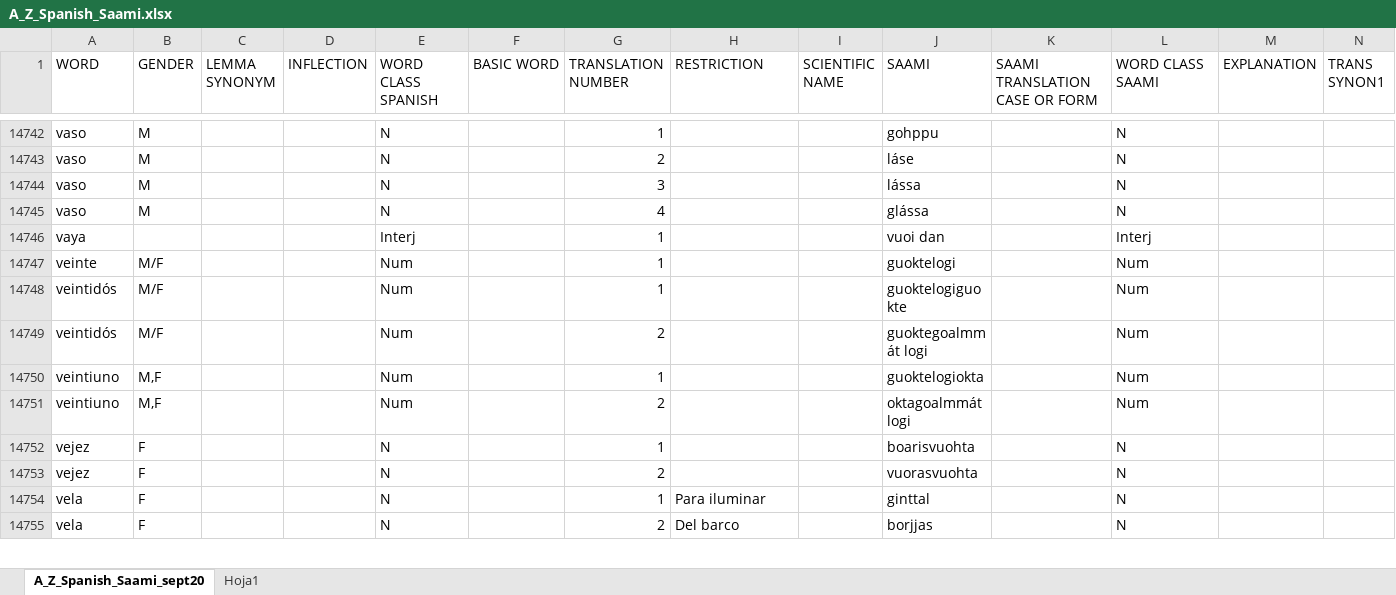
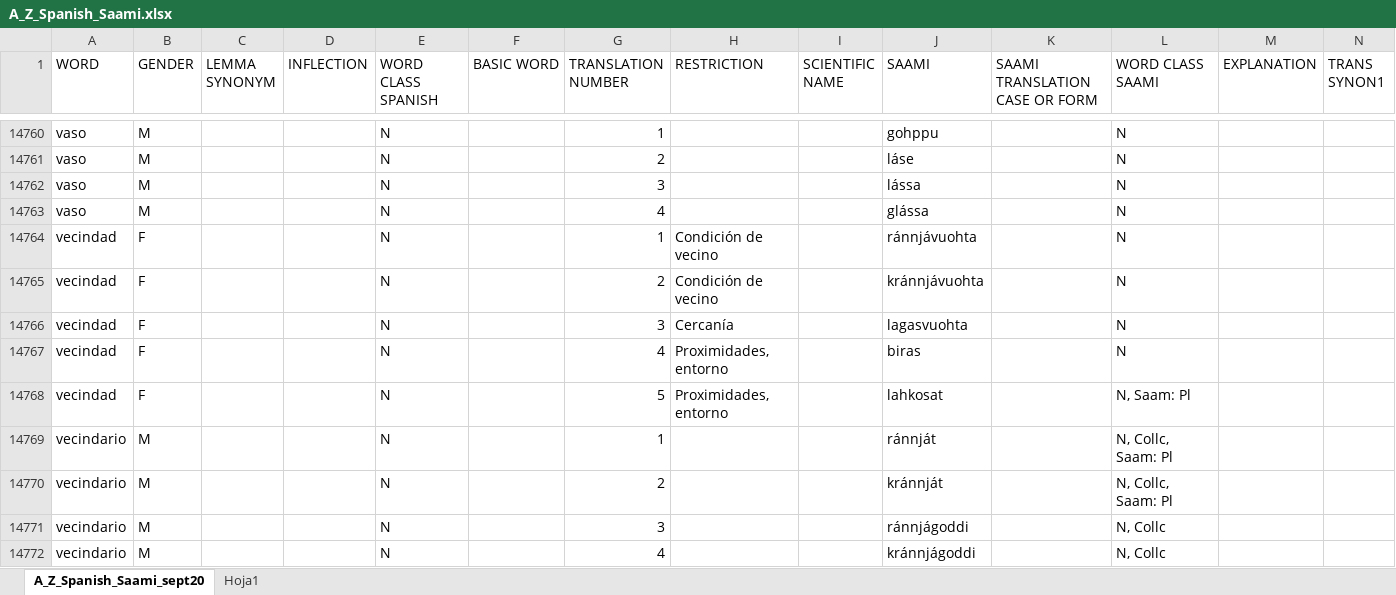
Before and after one commit to giellalt/dict-spa-sme, an Excel workbook: inc/newest_orig/A_Z_Spanish_Saami.xlsx, sheet A_Z_Spanish_Saami_sept20, drawn as a sheet; only a part is shown, gaps mark what is left out; the shorter side is filled out with more unchanged rows; values as stored, in another font and other column widths than the file's, no borders; rows hold the shown columns only; the diff covers the shown part only; the diff names each change by its address in the sheet, - before the commit and + after, or states it on an @@ line.

Commit message:
New source file from Ángel

```diff
--- a/inc/newest_orig/A_Z_Spanish_Saami.xlsx (sheet A_Z_Spanish_Saami_sept20)
+++ b/inc/newest_orig/A_Z_Spanish_Saami.xlsx (sheet A_Z_Spanish_Saami_sept20)
+row 14764: vecindad | F |  |  | N |  | 1 | Condición de vecino |  | ránnjávuohta |  | N
+row 14765: vecindad | F |  |  | N |  | 2 | Condición de vecino |  | kránnjávuohta |  | N
+row 14766: vecindad | F |  |  | N |  | 3 | Cercanía |  | lagasvuohta |  | N
+row 14767: vecindad | F |  |  | N |  | 4 | Proximidades, entorno |  | biras |  | N
+row 14768: vecindad | F |  |  | N |  | 5 | Proximidades, entorno |  | lahkosat |  | N, Saam: Pl
+row 14769: vecindario | M |  |  | N |  | 1 |  |  | ránnját |  | N, Collc, Saam: Pl
+row 14770: vecindario | M |  |  | N |  | 2 |  |  | kránnját |  | N, Collc, Saam: Pl
+row 14771: vecindario | M |  |  | N |  | 3 |  |  | ránnjágoddi |  | N, Collc
+row 14772: vecindario | M |  |  | N |  | 4 |  |  | kránnjágoddi |  | N, Collc
```
Also changed, not shown: 50 added rows and 15 edited cells elsewhere in this sheet.
